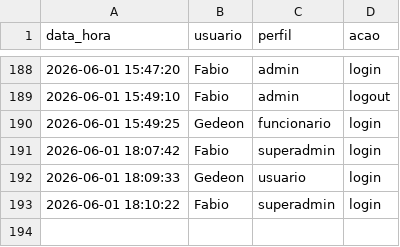
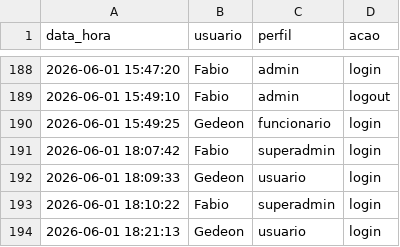
Before and after one commit to fabioser-ai/dragagem-app, a CSV file: data/log_acessos.csv, drawn as a sheet; only a part is shown, gaps mark what is left out; the diff names each change by its address in the sheet, - before the commit and + after, or states it on an @@ line.

Commit message:
Update data/log_acessos.csv

```diff
--- a/data/log_acessos.csv
+++ b/data/log_acessos.csv
+row 194: 2026-06-01 18:21:13 | Gedeon | usuario | login
```
